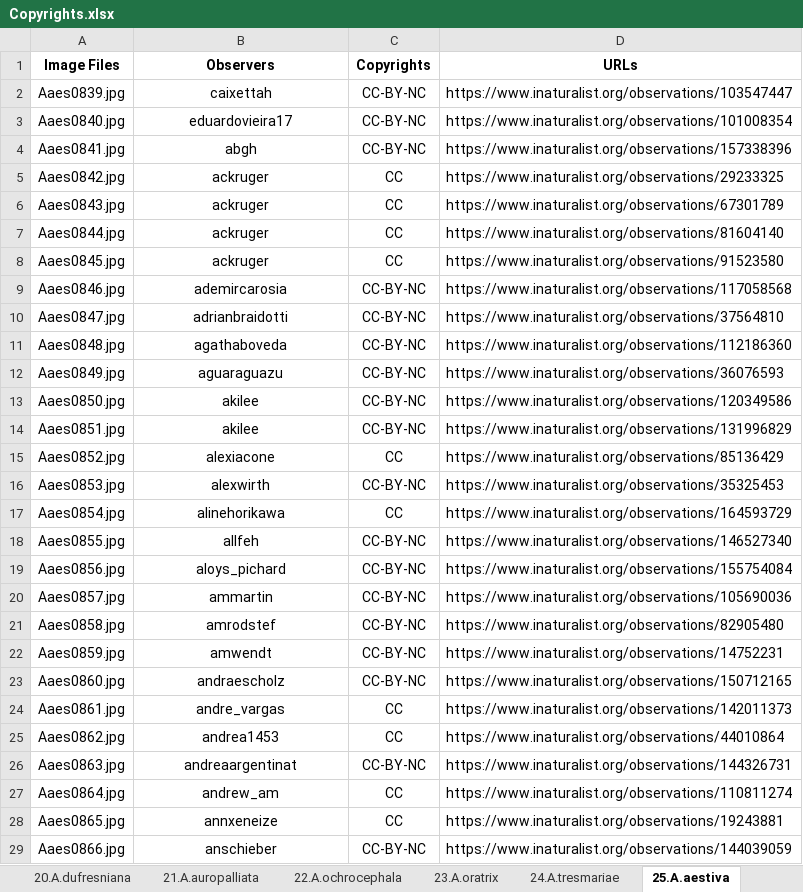
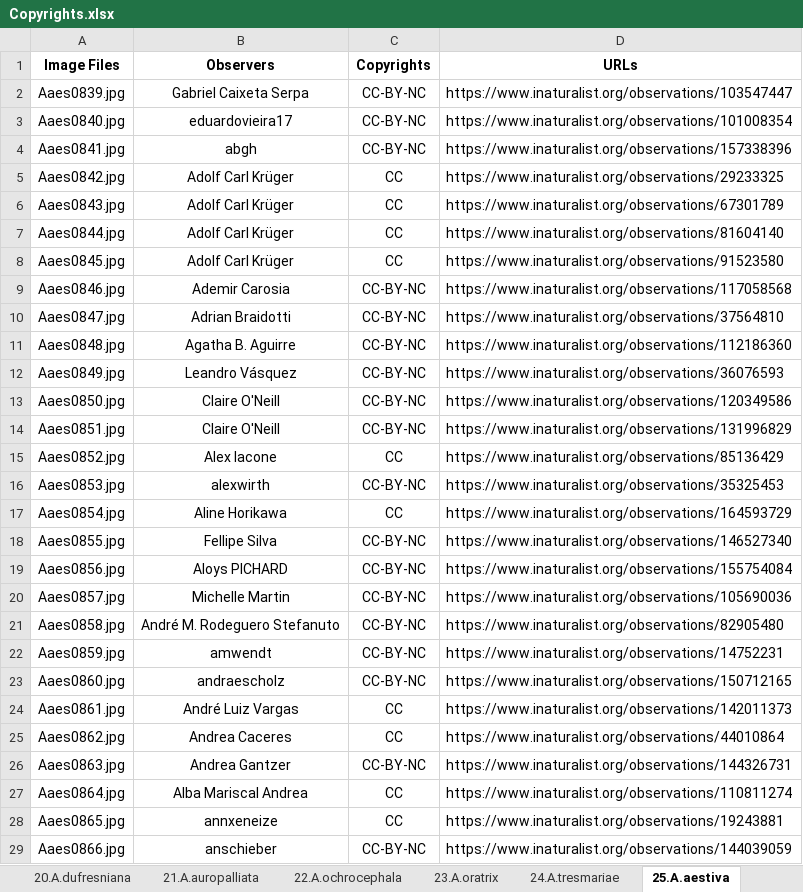
Before and after one commit to kim2429/AmazonParrots, an Excel workbook: Copyrights.xlsx, sheet 25.A.aestiva, drawn as a sheet; only a part is shown; values as stored, in another font and other column widths than the file's, no borders; the diff covers the shown part only; the diff names each change by its address in the sheet, - before the commit and + after, or states it on an @@ line.

```diff
--- a/Copyrights.xlsx (sheet 25.A.aestiva)
+++ b/Copyrights.xlsx (sheet 25.A.aestiva)
-B2 (Observers): caixettah
+B2 (Observers): Gabriel Caixeta Serpa
-B5:B8 (Observers): ackruger
+B5:B8 (Observers): Adolf Carl Krüger
-B9 (Observers): ademircarosia
+B9 (Observers): Ademir Carosia
-B10 (Observers): adrianbraidotti
+B10 (Observers): Adrian Braidotti
-B11 (Observers): agathaboveda
+B11 (Observers): Agatha B. Aguirre
-B12 (Observers): aguaraguazu
+B12 (Observers): Leandro Vásquez
-B13:B14 (Observers): akilee
+B13:B14 (Observers): Claire O'Neill
-B15 (Observers): alexiacone
+B15 (Observers): Alex Iacone
-B17 (Observers): alinehorikawa
+B17 (Observers): Aline Horikawa
-B18 (Observers): allfeh
+B18 (Observers): Fellipe Silva
-B19 (Observers): aloys_pichard
+B19 (Observers): Aloys PICHARD
-B20 (Observers): ammartin
+B20 (Observers): Michelle Martin
-B21 (Observers): amrodstef
+B21 (Observers): André M. Rodeguero Stefanuto
-B24 (Observers): andre_vargas
+B24 (Observers): André Luiz Vargas
-B25 (Observers): andrea1453
+B25 (Observers): Andrea Caceres
-B26 (Observers): andreaargentinat
+B26 (Observers): Andrea Gantzer
-B27 (Observers): andrew_am
+B27 (Observers): Alba Mariscal Andrea
```
Also changed, not shown: 223 edited cells elsewhere in this sheet, sheet 26.A.amazonica, sheet 05.A.finschi, sheet 22.A.ochrocephala, sheet 23.A.oratrix, sheet 21.A.auropalliata, sheet 24.A.tresmariae, 23 more sheets.
